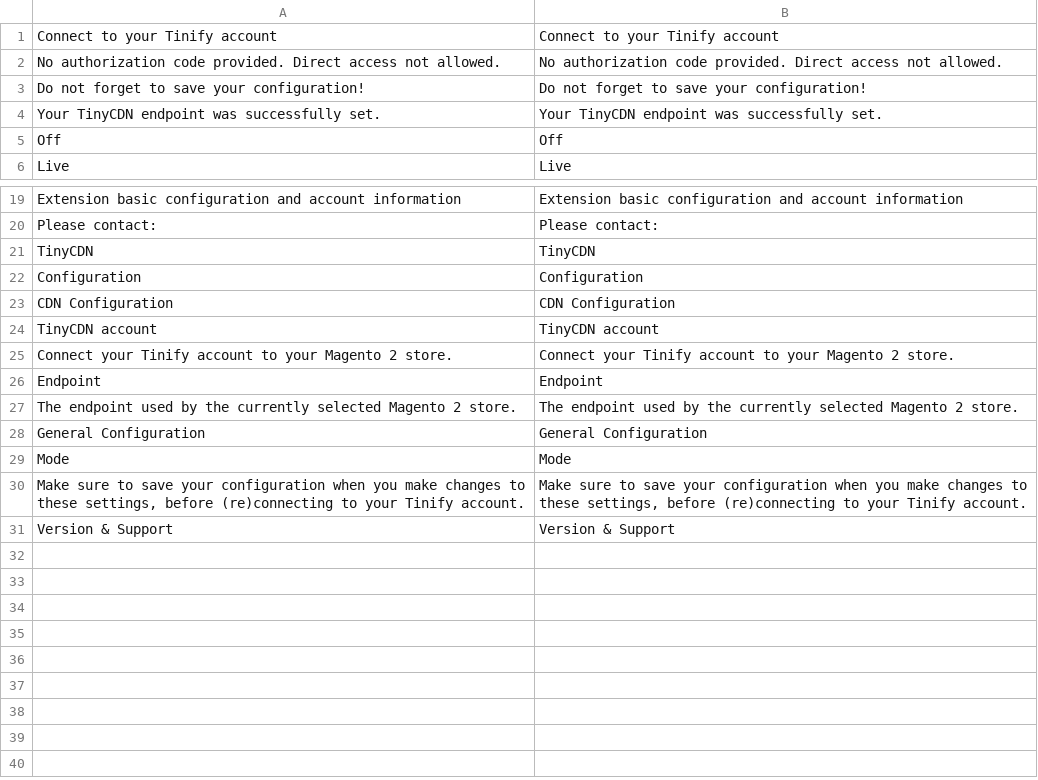
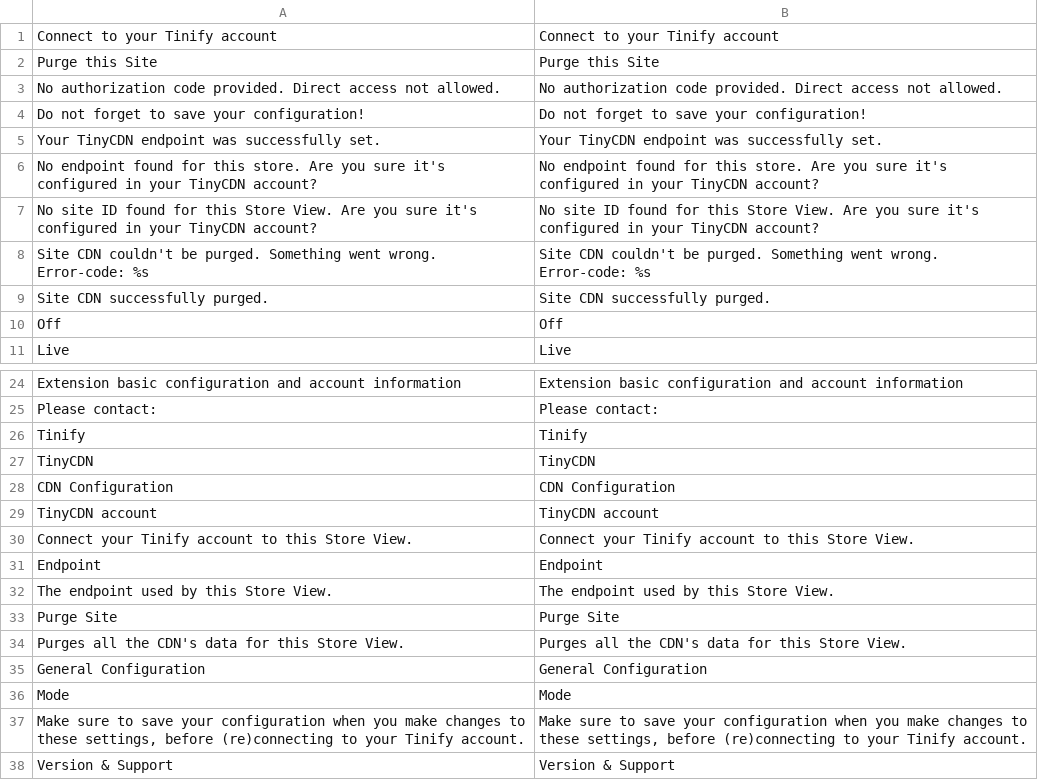
Before and after one commit to tig-nl/tinifycdn-magento2, a CSV file: i18n/en_US.csv, drawn as a sheet; only a part is shown, gaps mark what is left out; removed rows and columns are numbered as before the commit, all else as after; the diff names each change by its address in the sheet, - before the commit and + after, or states it on an @@ line.

Commit message:
Collected translations.

```diff
--- a/i18n/en_US.csv
+++ b/i18n/en_US.csv
+row 2: Purge this Site | Purge this Site
+row 6: No endpoint found for this store. Are you sure it's configured in your TinyCDN account? | No endpoint found for this store. Are you sure it's configured in your TinyCDN account?
+row 7: No site ID found for this Store View. Are you sure it's configured in your TinyCDN account? | No site ID found for this Store View. Are you sure it's configured in your TinyCDN account?
+row 8: Site CDN couldn't be purged. Something went wrong. Error-code: %s | Site CDN couldn't be purged. Something went wrong. Error-code: %s
+row 9: Site CDN successfully purged. | Site CDN successfully purged.
+row 26: Tinify | Tinify
-row 22: Configuration | Configuration
-row 25: Connect your Tinify account to your Magento 2 store. | Connect your Tinify account to your Magento 2 store.
+row 30: Connect your Tinify account to this Store View. | Connect your Tinify account to this Store View.
-row 27: The endpoint used by the currently selected Magento 2 store. | The endpoint used by the currently selected Magento 2 store.
+row 32: The endpoint used by this Store View. | The endpoint used by this Store View.
+row 33: Purge Site | Purge Site
+row 34: Purges all the CDN's data for this Store View. | Purges all the CDN's data for this Store View.
```
